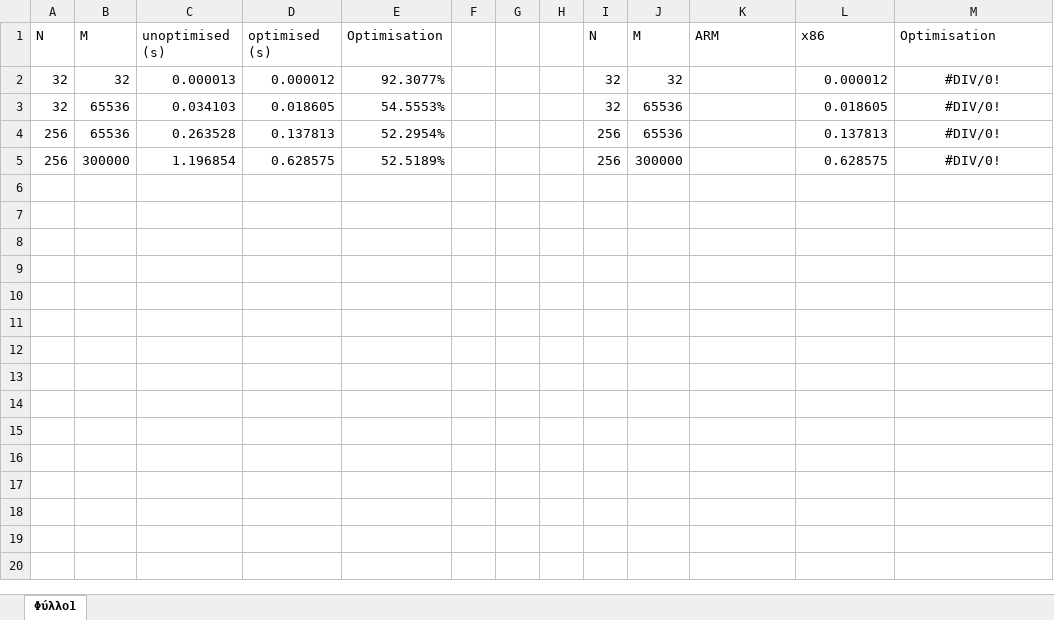
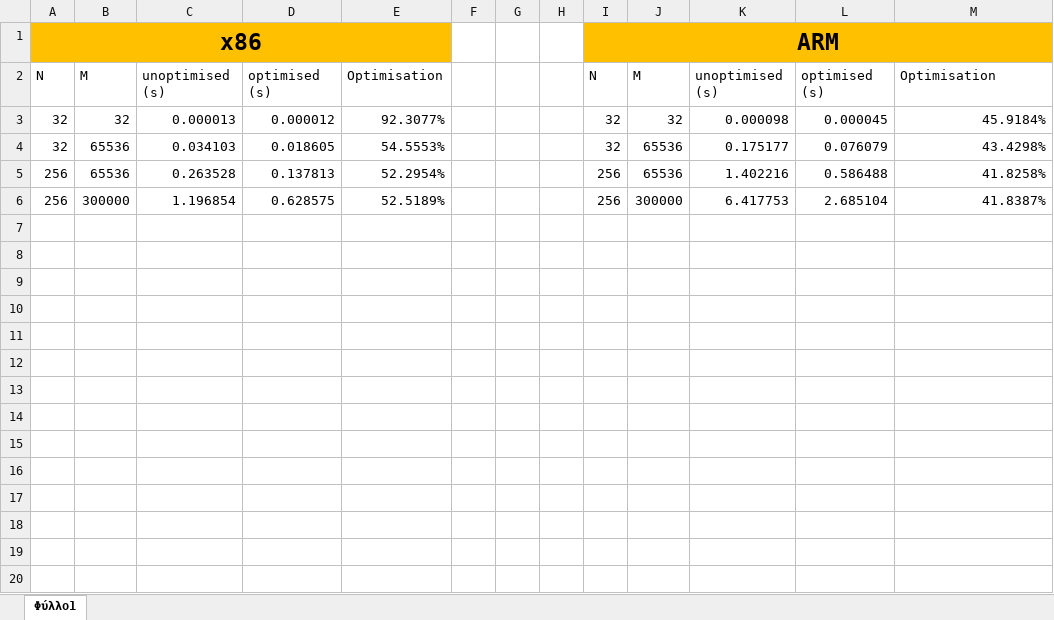
Before and after one commit to Embedded-Systems-2023-24/Embedded-Systems, an Excel workbook: lab3/lsal/lab3 LSAL imlementation.xlsx, sheet Φύλλο1, drawn as a sheet; only a part is shown; values as stored, in another font and other column widths than the file's, no borders; charts and pictures and table styles not drawn; addresses are those after the commit; the diff covers the shown part only; the diff names each change by its address in the sheet, - before the commit and + after, or states it on an @@ line.

Commit message:
εξελακι

```diff
--- a/lab3/lsal/lab3 LSAL imlementation.xlsx (sheet Φύλλο1)
+++ b/lab3/lsal/lab3 LSAL imlementation.xlsx (sheet Φύλλο1)
+row 1: x86 |  |  |  |  |  |  |  | ARM
-K2: ARM
+K2: unoptimised (s)
-L2: x86
+L2: optimised (s)
-K3: (empty)
+K3: 0.000098
-L3: 0.000012
+L3: 0.000045
-M3: #DIV/0!
+M3: 45.9184%
-M3:M6 alignment: center
+M3:M6 alignment: right
-K4: (empty)
+K4: 0.175177
-L4: 0.018605
+L4: 0.076079
-M4: #DIV/0!
+M4: 43.4298%
-K5: (empty)
+K5: 1.402216
-L5: 0.137813
+L5: 0.586488
-M5: #DIV/0!
+M5: 41.8258%
-K6: (empty)
+K6: 6.417753
-L6: 0.628575
+L6: 2.685104
-M6: #DIV/0!
+M6: 41.8387%
+row 7: (empty)
+row 8: (empty)
+row 9: (empty)
+row 10: (empty)
+row 11: (empty)
+row 12: (empty)
+row 13: (empty)
+row 14: (empty)
+row 15: (empty)
+row 16: (empty)
+row 17: (empty)
+row 18: (empty)
+row 19: (empty)
+row 20: (empty)
```
Also changed, not shown: 15 added rows elsewhere in this sheet, formulas that keep their value, charts or pictures.
